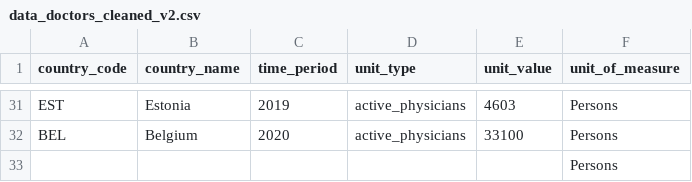
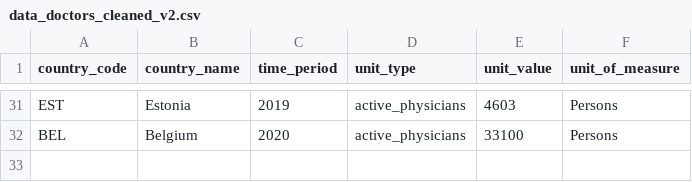
Before and after one commit to DTranDev/DataVis, a CSV file: datasets/data_doctors_cleaned_v2.csv, drawn as a sheet; only a part is shown, gaps mark what is left out.

Commit message:
fixed data row

```diff
--- a/datasets/data_doctors_cleaned_v2.csv
+++ b/datasets/data_doctors_cleaned_v2.csv
@@ -32,2 +32 @@ EST,Estonia,2019,active_physicians,4603,Persons
 BEL,Belgium,2020,active_physicians,33100,Persons
-,,,,,Persons
```
